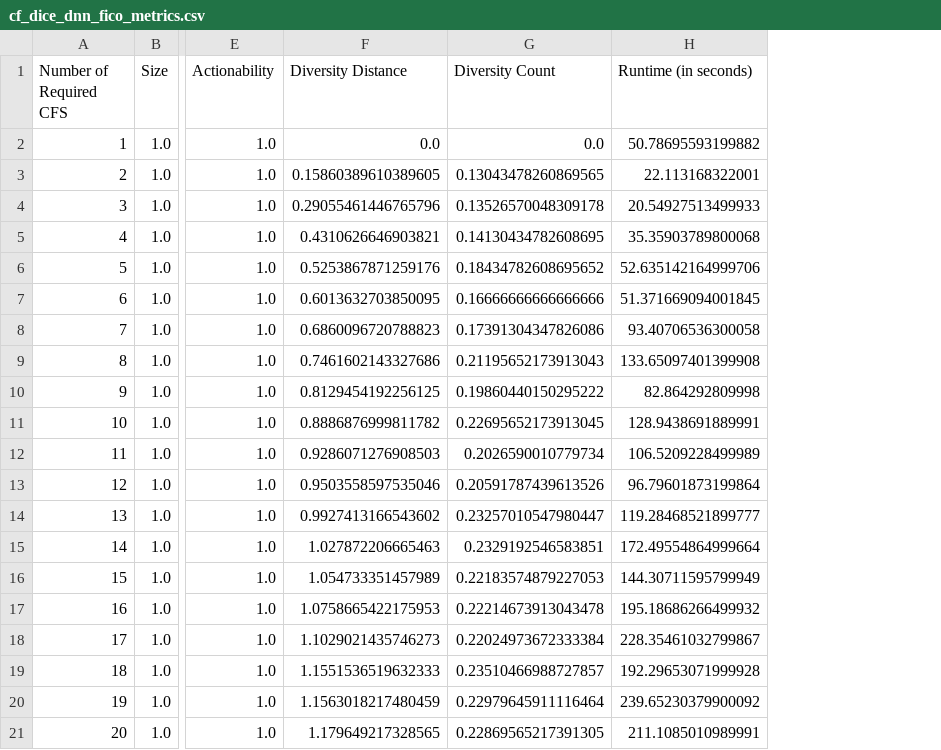
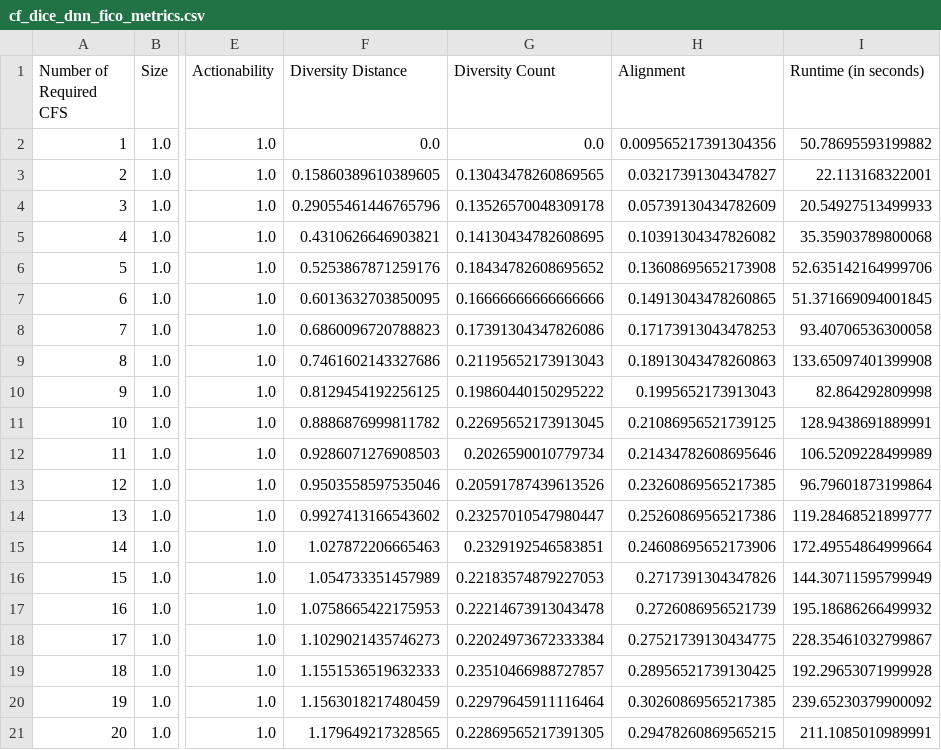
Before and after one commit to Hariss-Gills/counterfactual_explainers, a CSV file: counterfactual_explainers/results/cf_dice_dnn_fico_metrics.csv, drawn as a sheet; only a part is shown, gaps mark what is left out; the diff names each change by its address in the sheet, - before the commit and + after, or states it on an @@ line.

Commit message:
add alignment to main metrcis csv

```diff
--- a/counterfactual_explainers/results/cf_dice_dnn_fico_metrics.csv
+++ b/counterfactual_explainers/results/cf_dice_dnn_fico_metrics.csv
+column H (Alignment), rows 2-21: 0.009565217391304356 | 0.03217391304347827 | 0.05739130434782609 | 0.10391304347826082 | 0.13608695652173908 | 0.14913043478260865 | 0.17173913043478253 | 0.18913043478260863 | 0.1995652173913043 | 0.21086956521739125 | 0.21434782608695646 | 0.23260869565217385 | 0.25260869565217386 | 0.24608695652173906 | 0.2717391304347826 | 0.2726086956521739 | 0.27521739130434775 | 0.28956521739130425 | 0.30260869565217385 | 0.29478260869565215
```
Also changed, not shown: counterfactual_explainers/results/cf_aide_dnn_adult_metrics.csv, counterfactual_explainers/results/cf_aide_dnn_compas_metrics.csv, 25 other files.
